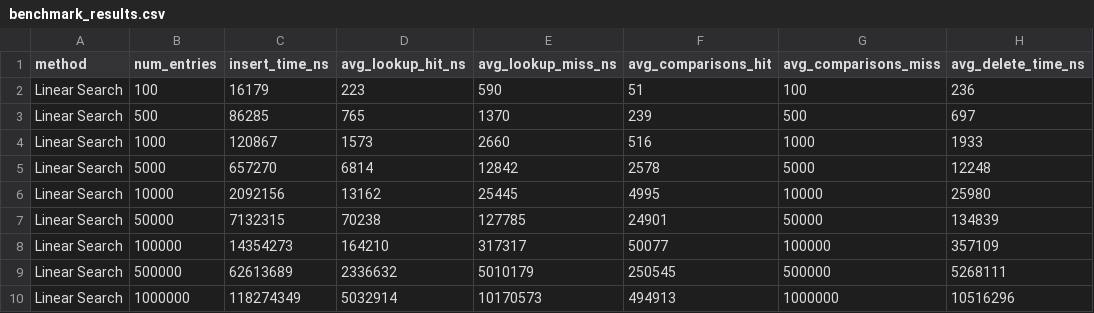
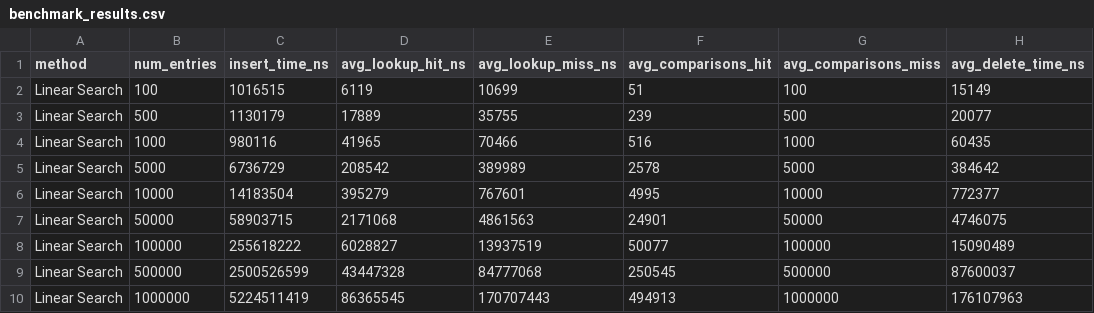
Before and after one commit to DKxai/linux-directory-indexing, a CSV file: results/benchmark_results.csv, drawn as a sheet; only a part is shown; the diff names each change by its address in the sheet, - before the commit and + after, or states it on an @@ line.

```diff
--- a/results/benchmark_results.csv
+++ b/results/benchmark_results.csv
-C2 (insert_time_ns): 16179
+C2 (insert_time_ns): 1016515
-D2 (avg_lookup_hit_ns): 223
+D2 (avg_lookup_hit_ns): 6119
-E2 (avg_lookup_miss_ns): 590
+E2 (avg_lookup_miss_ns): 10699
-H2 (avg_delete_time_ns): 236
+H2 (avg_delete_time_ns): 15149
-C3 (insert_time_ns): 86285
+C3 (insert_time_ns): 1130179
-D3 (avg_lookup_hit_ns): 765
+D3 (avg_lookup_hit_ns): 17889
-E3 (avg_lookup_miss_ns): 1370
+E3 (avg_lookup_miss_ns): 35755
-H3 (avg_delete_time_ns): 697
+H3 (avg_delete_time_ns): 20077
-C4 (insert_time_ns): 120867
+C4 (insert_time_ns): 980116
-D4 (avg_lookup_hit_ns): 1573
+D4 (avg_lookup_hit_ns): 41965
-E4 (avg_lookup_miss_ns): 2660
+E4 (avg_lookup_miss_ns): 70466
-H4 (avg_delete_time_ns): 1933
+H4 (avg_delete_time_ns): 60435
-C5 (insert_time_ns): 657270
+C5 (insert_time_ns): 6736729
-D5 (avg_lookup_hit_ns): 6814
+D5 (avg_lookup_hit_ns): 208542
-E5 (avg_lookup_miss_ns): 12842
+E5 (avg_lookup_miss_ns): 389989
-H5 (avg_delete_time_ns): 12248
+H5 (avg_delete_time_ns): 384642
-C6 (insert_time_ns): 2092156
+C6 (insert_time_ns): 14183504
-D6 (avg_lookup_hit_ns): 13162
+D6 (avg_lookup_hit_ns): 395279
-E6 (avg_lookup_miss_ns): 25445
+E6 (avg_lookup_miss_ns): 767601
-H6 (avg_delete_time_ns): 25980
+H6 (avg_delete_time_ns): 772377
-C7 (insert_time_ns): 7132315
+C7 (insert_time_ns): 58903715
-D7 (avg_lookup_hit_ns): 70238
+D7 (avg_lookup_hit_ns): 2171068
-E7 (avg_lookup_miss_ns): 127785
+E7 (avg_lookup_miss_ns): 4861563
-H7 (avg_delete_time_ns): 134839
+H7 (avg_delete_time_ns): 4746075
-C8 (insert_time_ns): 14354273
+C8 (insert_time_ns): 255618222
-D8 (avg_lookup_hit_ns): 164210
+D8 (avg_lookup_hit_ns): 6028827
-E8 (avg_lookup_miss_ns): 317317
+E8 (avg_lookup_miss_ns): 13937519
-H8 (avg_delete_time_ns): 357109
+H8 (avg_delete_time_ns): 15090489
-C9 (insert_time_ns): 62613689
+C9 (insert_time_ns): 2500526599
-D9 (avg_lookup_hit_ns): 2336632
+D9 (avg_lookup_hit_ns): 43447328
-E9 (avg_lookup_miss_ns): 5010179
+E9 (avg_lookup_miss_ns): 84777068
-H9 (avg_delete_time_ns): 5268111
+H9 (avg_delete_time_ns): 87600037
-C10 (insert_time_ns): 118274349
+C10 (insert_time_ns): 5224511419
-D10 (avg_lookup_hit_ns): 5032914
+D10 (avg_lookup_hit_ns): 86365545
-E10 (avg_lookup_miss_ns): 10170573
+E10 (avg_lookup_miss_ns): 170707443
-H10 (avg_delete_time_ns): 10516296
+H10 (avg_delete_time_ns): 176107963
```
Also changed, not shown: 1 other file.
